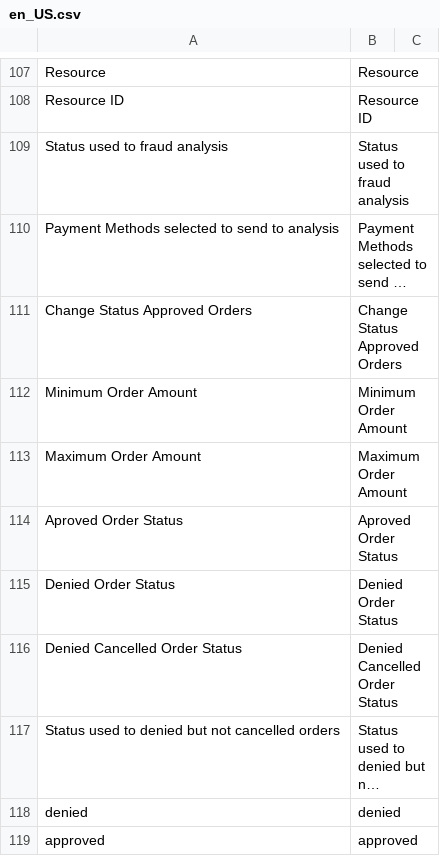
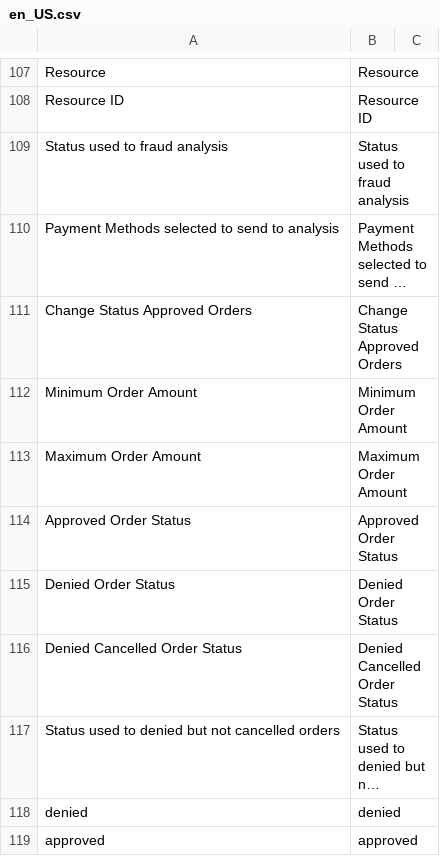
Before and after one commit to bizcommerce/koin-magento2, a CSV file: i18n/en_US.csv, drawn as a sheet; only a part is shown, gaps mark what is left out; long unchanged cells end in ….

Commit message:
feat: display strategies modal in the order page

```diff
--- a/i18n/en_US.csv
+++ b/i18n/en_US.csv
@@ -113,3 +113,3 @@
 "Maximum Order Amount","Maximum Order Amount"
-"Aproved Order Status","Aproved Order Status"
+"Approved Order Status","Approved Order Status"
 "Denied Order Status","Denied Order Status"
```
Also changed, not shown: i18n/es_AR.csv, i18n/es_CO.csv, 11 other files.
